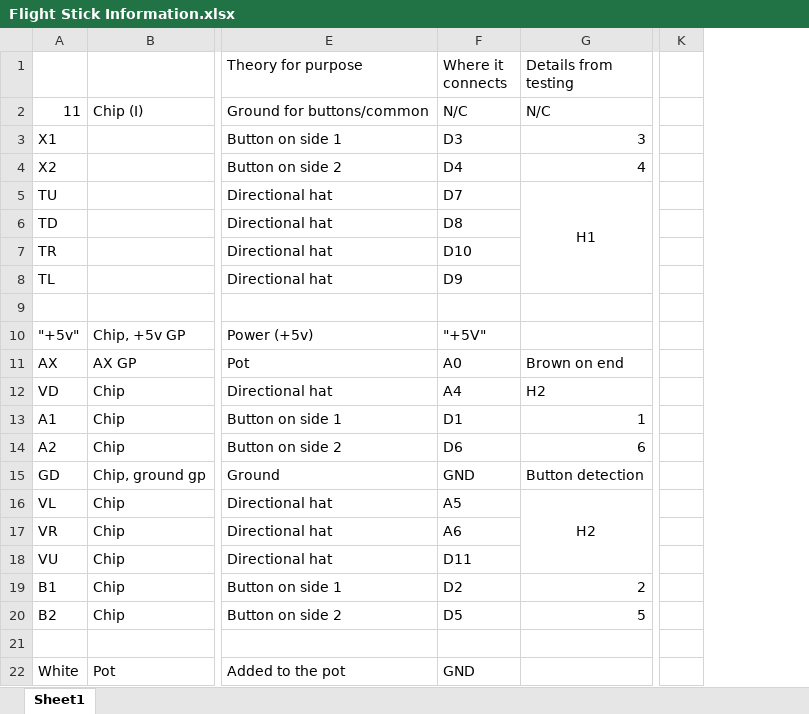
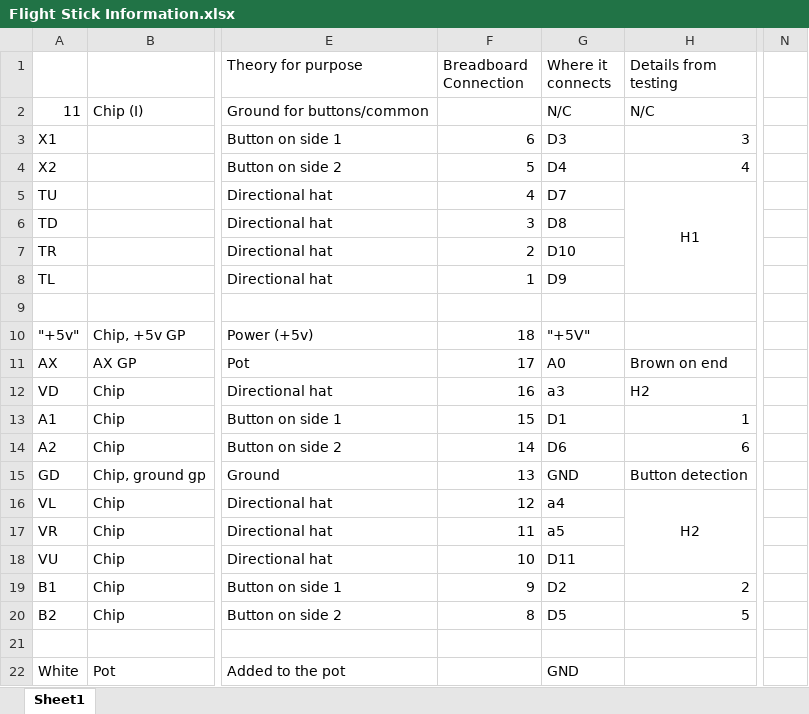
Before and after one commit to thetechconspiracy/Virtual-Pilot-XInput, an Excel workbook: Flight Stick Information.xlsx, sheet Sheet1, drawn as a sheet; only a part is shown, gaps mark what is left out; values as stored, in another font and other column widths than the file's, no borders; charts and pictures not drawn; removed rows and columns are numbered as before the commit, all else as after; the diff names each change by its address in the sheet, - before the commit and + after, or states it on an @@ line.

```diff
--- a/Flight Stick Information.xlsx (sheet Sheet1)
+++ b/Flight Stick Information.xlsx (sheet Sheet1)
+column F (Breadboard Connection), rows 3-20: 6 | 5 | 4 | 3 | 2 | 1 |  | 18 | 17 | 16 | 15 | 14 | 13 | 12 | 11 | 10 | 9 | 8
-column K, empty
+column N, empty
-G12 (Where it connects): A4
+G12 (Where it connects): a3
-G16 (Where it connects): A5
+G16 (Where it connects): a4
-G17 (Where it connects): A6
+G17 (Where it connects): a5
```
Also changed, not shown: charts or pictures, 2 other files.
